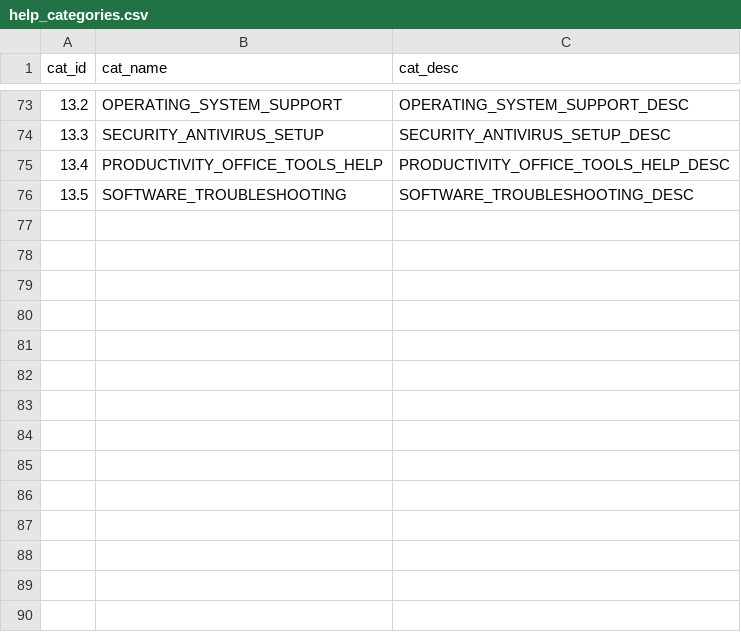
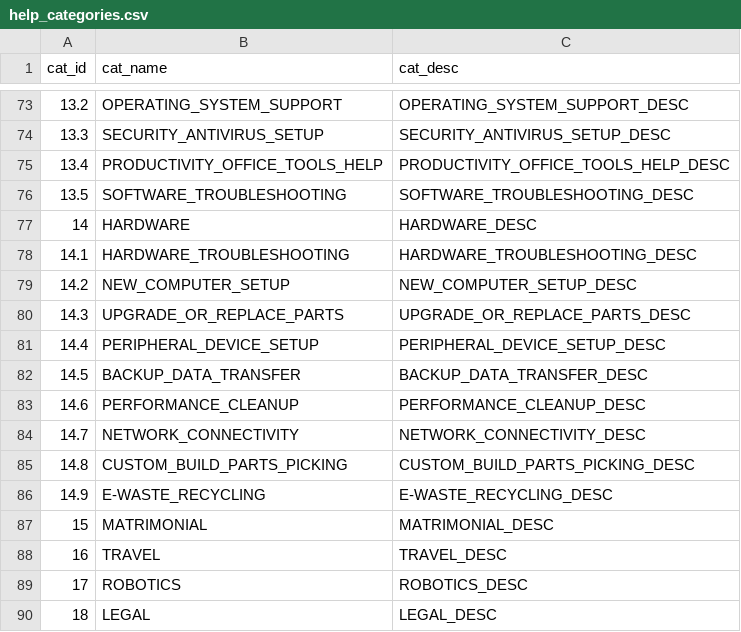
Before and after one commit to saayam-for-all/database, a CSV file: dml/Populating Data Files/help_categories.csv, drawn as a sheet; only a part is shown, gaps mark what is left out.

Commit message:
Update help_categories.csv

```diff
--- a/dml/Populating Data Files/help_categories.csv
+++ b/dml/Populating Data Files/help_categories.csv
@@ -76 +76,15 @@
 13.5,SOFTWARE_TROUBLESHOOTING,SOFTWARE_TROUBLESHOOTING_DESC
+14,HARDWARE,HARDWARE_DESC
+14.1,HARDWARE_TROUBLESHOOTING,HARDWARE_TROUBLESHOOTING_DESC
+14.2,NEW_COMPUTER_SETUP,NEW_COMPUTER_SETUP_DESC
+14.3,UPGRADE_OR_REPLACE_PARTS,UPGRADE_OR_REPLACE_PARTS_DESC
+14.4,PERIPHERAL_DEVICE_SETUP,PERIPHERAL_DEVICE_SETUP_DESC
+14.5,BACKUP_DATA_TRANSFER,BACKUP_DATA_TRANSFER_DESC
+14.6,PERFORMANCE_CLEANUP,PERFORMANCE_CLEANUP_DESC
+14.7,NETWORK_CONNECTIVITY,NETWORK_CONNECTIVITY_DESC
+14.8,CUSTOM_BUILD_PARTS_PICKING,CUSTOM_BUILD_PARTS_PICKING_DESC
+14.9,E-WASTE_RECYCLING,E-WASTE_RECYCLING_DESC
+15,MATRIMONIAL,MATRIMONIAL_DESC
+16,TRAVEL,TRAVEL_DESC
+17,ROBOTICS,ROBOTICS_DESC
+18,LEGAL,LEGAL_DESC
```
